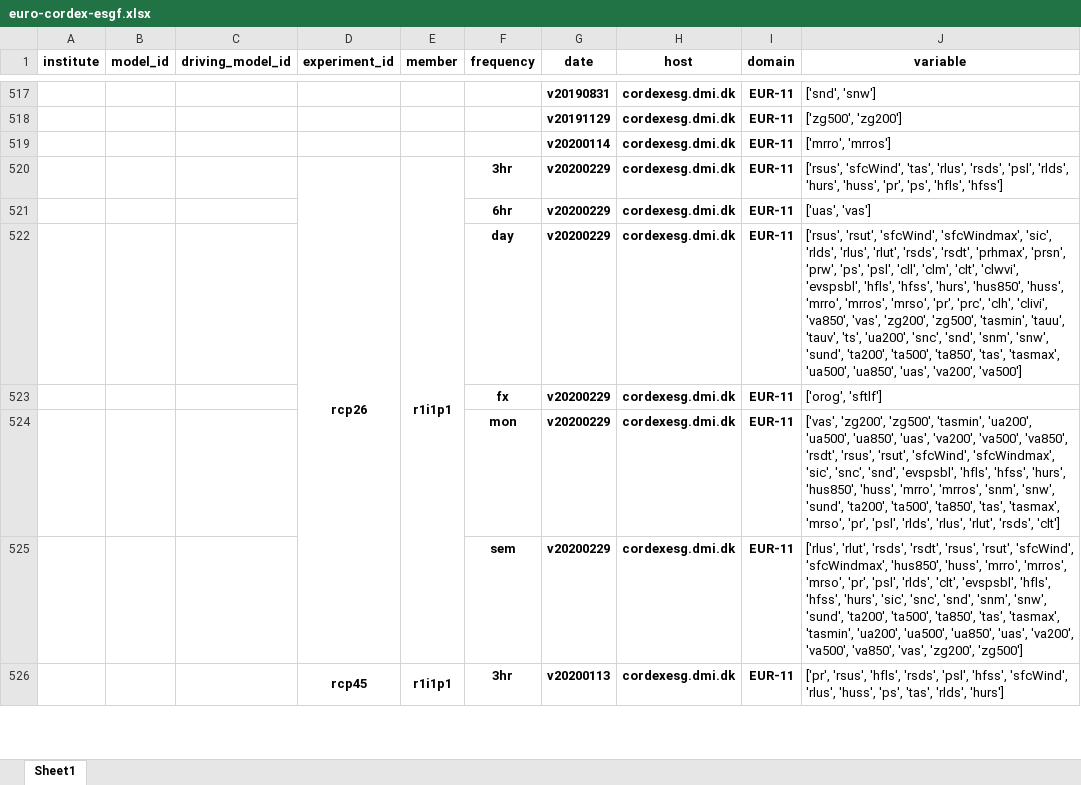
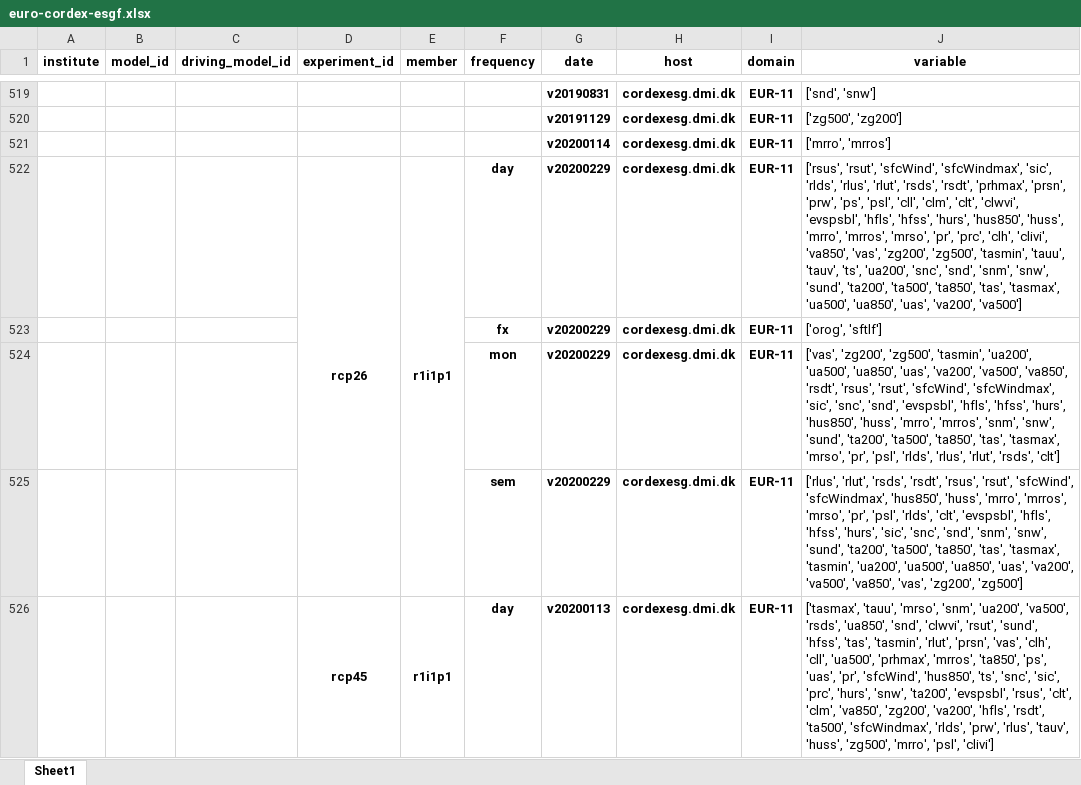
Before and after one commit to euro-cordex/tables, an Excel workbook: esgf/euro-cordex-esgf.xlsx, sheet Sheet1, drawn as a sheet; only a part is shown, gaps mark what is left out; values as stored, in another font and other column widths than the file's, no borders; removed rows and columns are numbered as before the commit, all else as after; the diff covers the shown part only; the diff names each change by its address in the sheet, - before the commit and + after, or states it on an @@ line.

Commit message:
update of euro-cordex simulation table

```diff
--- a/esgf/euro-cordex-esgf.xlsx (sheet Sheet1)
+++ b/esgf/euro-cordex-esgf.xlsx (sheet Sheet1)
-F522 (frequency): 3hr
+F522 (frequency): day
-J522 (variable): ['rsus', 'sfcWind', 'tas', 'rlus', 'rsds', 'psl', 'rlds', 'hurs', 'huss', 'pr', 'ps', 'hfls', 'hfss']
+J522 (variable): ['rsus', 'rsut', 'sfcWind', 'sfcWindmax', 'sic', 'rlds', 'rlus', 'rlut', 'rsds', 'rsdt', 'prhmax', 'prsn', 'prw', 'ps', 'psl', 'cll', 'clm', 'clt', 'clwvi', 'evspsbl', 'hfls', 'hfss', 'hurs', 'hus850', 'huss', 'mrro', 'mrros', 'mrso', 'pr', 'prc', 'clh', 'clivi', 'va850', 'vas', 'zg200', 'zg500', 'tasmin', 'tauu', 'tauv', 'ts', 'ua200', 'snc', 'snd', 'snm', 'snw', 'sund', 'ta200', 'ta500', 'ta850', 'tas', 'tasmax', 'ua500', 'ua850', 'uas', 'va200', 'va500']
-row 521:  |  |  |  |  | 6hr | v20200229 | cordexesg.dmi.dk | EUR-11 | ['uas', 'vas']
-row 522:  |  |  |  |  | day | v20200229 | cordexesg.dmi.dk | EUR-11 | ['rsus', 'rsut', 'sfcWind', 'sfcWindmax', 'sic', 'rlds', 'rlus', 'rlut', 'rsds', 'rsdt', 'prhmax', 'prsn', 'prw', 'ps', 'psl', 'cll', 'clm', 'clt', 'clwvi', 'evspsbl', 'hfls', 'hfss', 'hurs', 'hus850', 'huss', 'mrro', 'mrros', 'mrso', 'pr', 'prc', 'clh', 'clivi', 'va850', 'vas', 'zg200', 'zg500', 'tasmin', 'tauu', 'tauv', 'ts', 'ua200', 'snc', 'snd', 'snm', 'snw', 'sund', 'ta200', 'ta500', 'ta850', 'tas', 'tasmax', 'ua500', 'ua850', 'uas', 'va200', 'va500']
-F526 (frequency): 3hr
+F526 (frequency): day
-J526 (variable): ['pr', 'rsus', 'hfls', 'rsds', 'psl', 'hfss', 'sfcWind', 'rlus', 'huss', 'ps', 'tas', 'rlds', 'hurs']
+J526 (variable): ['tasmax', 'tauu', 'mrso', 'snm', 'ua200', 'va500', 'rsds', 'ua850', 'snd', 'clwvi', 'rsut', 'sund', 'hfss', 'tas', 'tasmin', 'rlut', 'prsn', 'vas', 'clh', 'cll', 'ua500', 'prhmax', 'mrros', 'ta850', 'ps', 'uas', 'pr', 'sfcWind', 'hus850', 'ts', 'snc', 'sic', 'prc', 'hurs', 'snw', 'ta200', 'evspsbl', 'rsus', 'clt', 'clm', 'va850', 'zg200', 'va200', 'hfls', 'rsdt', 'ta500', 'sfcWindmax', 'rlds', 'prw', 'rlus', 'tauv', 'huss', 'zg500', 'mrro', 'psl', 'clivi']
```
Also changed, not shown: 7 added rows, 8 removed rows, 8 edited cells and merged cells elsewhere in this sheet, 1 other file.
